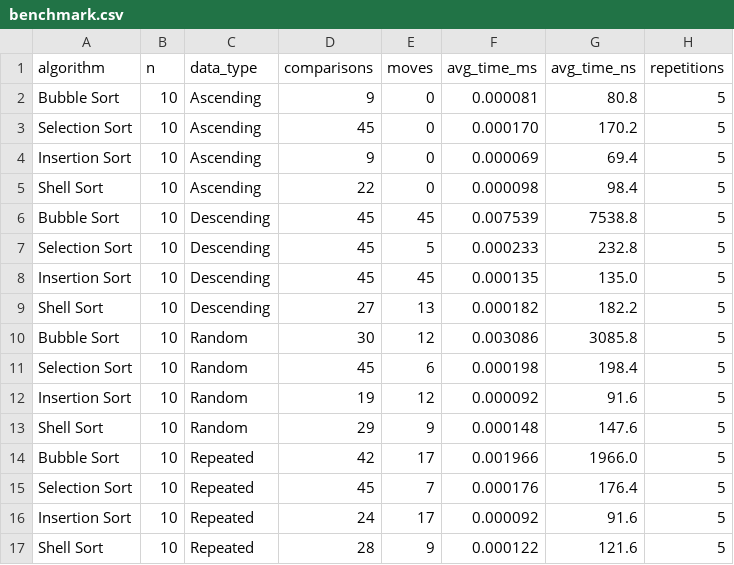
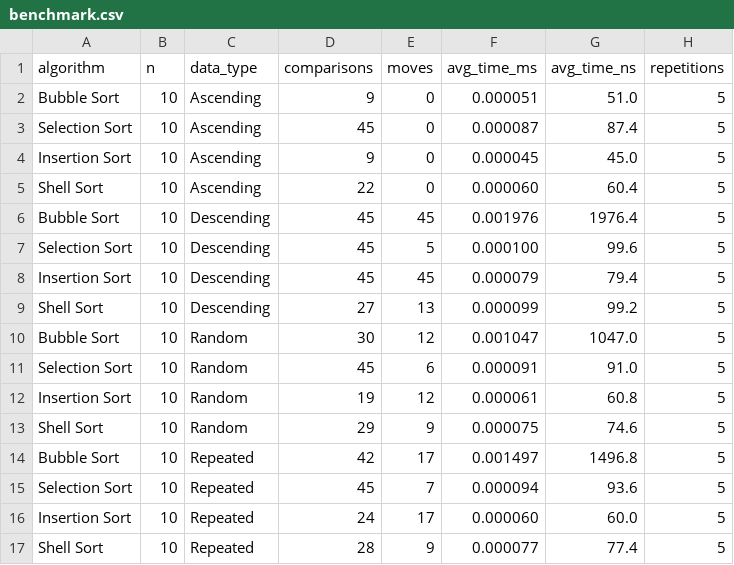
Before and after one commit to janr016/algoritmos-java, a CSV file: resultados/tablas/benchmark.csv, drawn as a sheet; only a part is shown; the diff covers the shown part only.

Commit message:
Update benchmark results after warm-up fix

```diff
--- a/resultados/tablas/benchmark.csv
+++ b/resultados/tablas/benchmark.csv
@@ -1,17 +1,17 @@
 algorithm,n,data_type,comparisons,moves,avg_time_ms,avg_time_ns,repetitions
-Bubble Sort,10,Ascending,9,0,0.000081,80.8,5
-Selection Sort,10,Ascending,45,0,0.000170,170.2,5
-Insertion Sort,10,Ascending,9,0,0.000069,69.4,5
-Shell Sort,10,Ascending,22,0,0.000098,98.4,5
-Bubble Sort,10,Descending,45,45,0.007539,7538.8,5
-Selection Sort,10,Descending,45,5,0.000233,232.8,5
-Insertion Sort,10,Descending,45,45,0.000135,135.0,5
-Shell Sort,10,Descending,27,13,0.000182,182.2,5
-Bubble Sort,10,Random,30,12,0.003086,3085.8,5
-Selection Sort,10,Random,45,6,0.000198,198.4,5
-Insertion Sort,10,Random,19,12,0.000092,91.6,5
-Shell Sort,10,Random,29,9,0.000148,147.6,5
-Bubble Sort,10,Repeated,42,17,0.001966,1966.0,5
-Selection Sort,10,Repeated,45,7,0.000176,176.4,5
-Insertion Sort,10,Repeated,24,17,0.000092,91.6,5
-Shell Sort,10,Repeated,28,9,0.000122,121.6,5
+Bubble Sort,10,Ascending,9,0,0.000051,51.0,5
+Selection Sort,10,Ascending,45,0,0.000087,87.4,5
+Insertion Sort,10,Ascending,9,0,0.000045,45.0,5
+Shell Sort,10,Ascending,22,0,0.000060,60.4,5
+Bubble Sort,10,Descending,45,45,0.001976,1976.4,5
+Selection Sort,10,Descending,45,5,0.000100,99.6,5
+Insertion Sort,10,Descending,45,45,0.000079,79.4,5
+Shell Sort,10,Descending,27,13,0.000099,99.2,5
+Bubble Sort,10,Random,30,12,0.001047,1047.0,5
+Selection Sort,10,Random,45,6,0.000091,91.0,5
+Insertion Sort,10,Random,19,12,0.000061,60.8,5
+Shell Sort,10,Random,29,9,0.000075,74.6,5
+Bubble Sort,10,Repeated,42,17,0.001497,1496.8,5
+Selection Sort,10,Repeated,45,7,0.000094,93.6,5
+Insertion Sort,10,Repeated,24,17,0.000060,60.0,5
+Shell Sort,10,Repeated,28,9,0.000077,77.4,5
```
Also changed, not shown: 128 edited cells elsewhere in this file, 6 other files.
